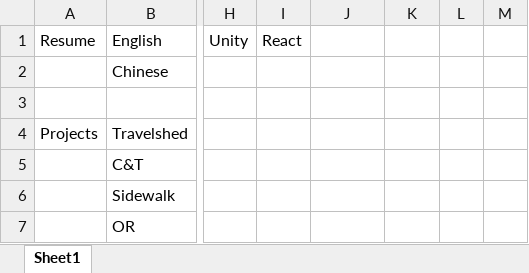
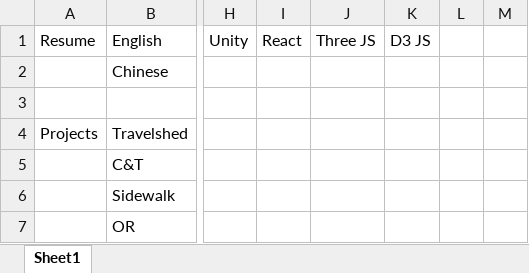
Before and after one commit to mayijun1203/MAYIJUNGH, an Excel workbook: DESIGN.xlsx, sheet Sheet1, drawn as a sheet; only a part is shown, gaps mark what is left out; values as stored, in another font and other column widths than the file's, no borders; the diff names each change by its address in the sheet, - before the commit and + after, or states it on an @@ line.

Commit message:
Update DESIGN.xlsx

```diff
--- a/DESIGN.xlsx (sheet Sheet1)
+++ b/DESIGN.xlsx (sheet Sheet1)
-J1: (empty)
+J1: Three JS
-K1: (empty)
+K1: D3 JS
```
